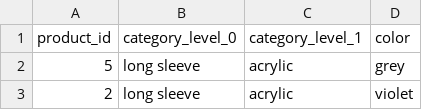
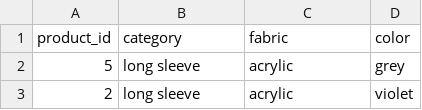
Before and after one commit to logicalfarhad/csv_demonstrator, a CSV file: server/uploadedfile/vis_product_masterdata.csv, drawn as a sheet; only a part is shown.

```diff
--- a/server/uploadedfile/vis_product_masterdata.csv
+++ b/server/uploadedfile/vis_product_masterdata.csv
@@ -1,2 +1,2 @@
-product_id,category_level_0,category_level_1,color
+product_id,category,fabric,color
 5,long sleeve,acrylic,grey
```
Also changed, not shown: server/uploadedfile/vis_locations.csv, 3 other files.
